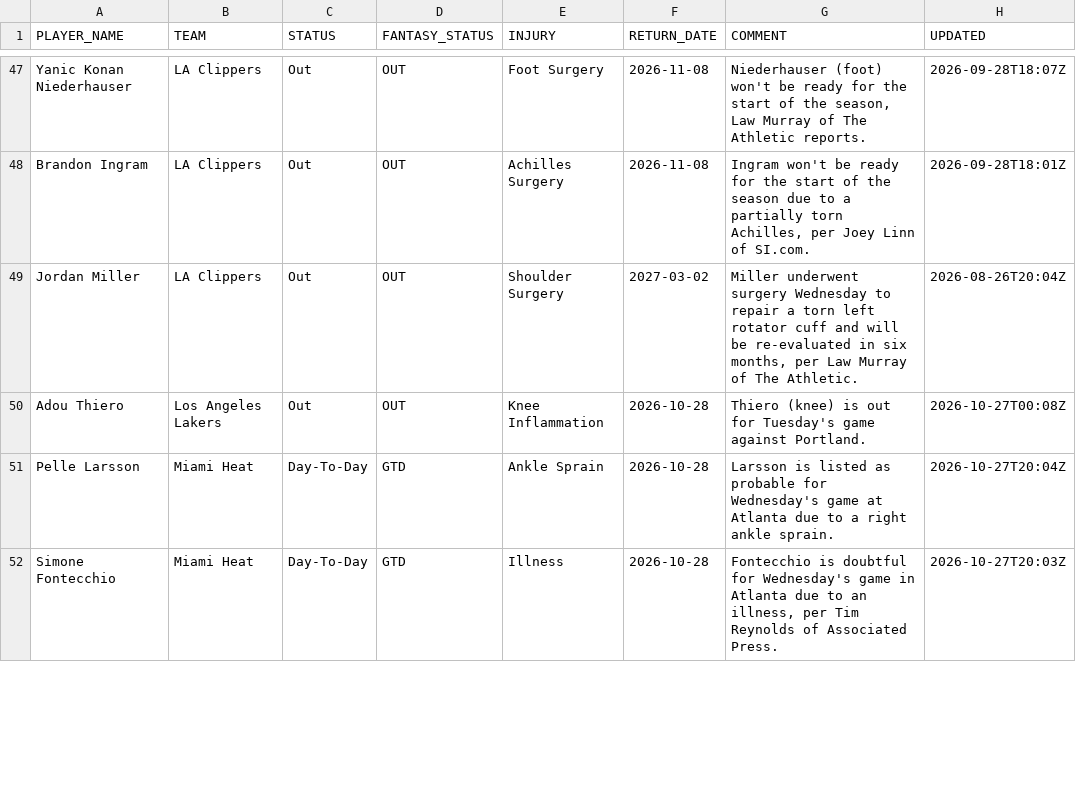
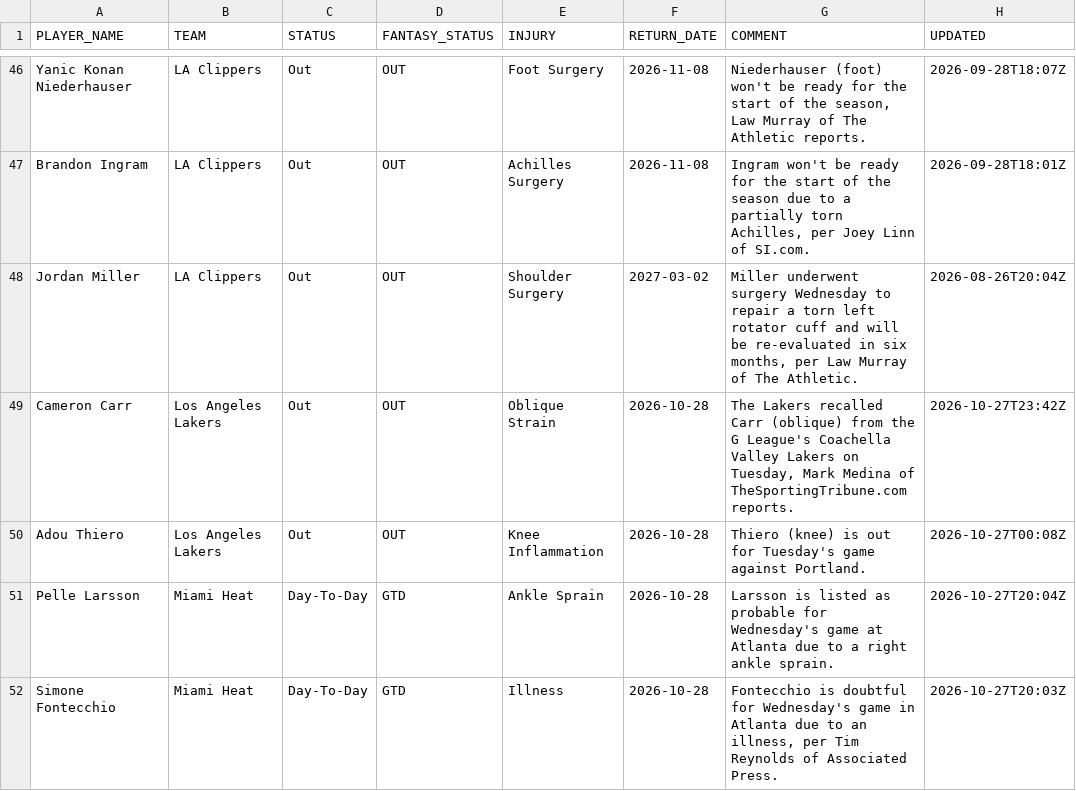
Before and after one commit to RoiGreen/dagger, a CSV file: nba_2026_27/injuries.csv, drawn as a sheet; only a part is shown, gaps mark what is left out; the diff covers the shown part only; the diff names each change by its address in the sheet, - before the commit and + after, or states it on an @@ line.

```diff
--- a/nba_2026_27/injuries.csv
+++ b/nba_2026_27/injuries.csv
+row 49: Cameron Carr | Los Angeles Lakers | Out | OUT | Oblique Strain | 2026-10-28 | The Lakers recalled Carr (oblique) from the G League's Coachella Valley Lakers on Tuesday, Mark Medina of TheSportingTribune.com reports. | 2026-10-27T23:42Z
```
Also changed, not shown: 3 added rows, 4 removed rows and 14 edited cells elsewhere in this file, 3 other files.
